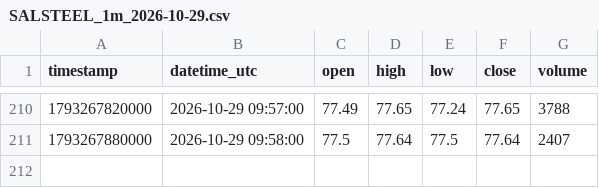
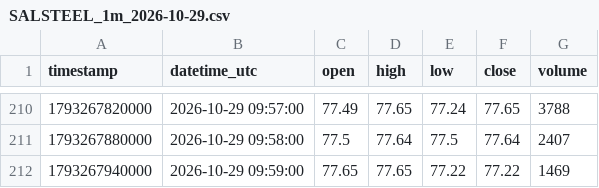
Before and after one commit to parshant65-lang/India-Stocks-2071-2100-Historical-Data, a CSV file: SALSTEEL/1m/2026/10/SALSTEEL_1m_2026-10-29.csv, drawn as a sheet; only a part is shown, gaps mark what is left out.

```diff
--- a/SALSTEEL/1m/2026/10/SALSTEEL_1m_2026-10-29.csv
+++ b/SALSTEEL/1m/2026/10/SALSTEEL_1m_2026-10-29.csv
@@ -211 +211,2 @@ timestamp,datetime_utc,open,high,low,close,volume
 1793267880000,2026-10-29 09:58:00,77.5,77.64,77.5,77.64,2407
+1793267940000,2026-10-29 09:59:00,77.65,77.65,77.22,77.22,1469
```
Also changed, not shown: SAFARI/1m/2026/10/SAFARI_1m_2026-10-29.csv, SANATHAN/1m/2026/10/SANATHAN_1m_2026-10-29.csv, 5 other files.
